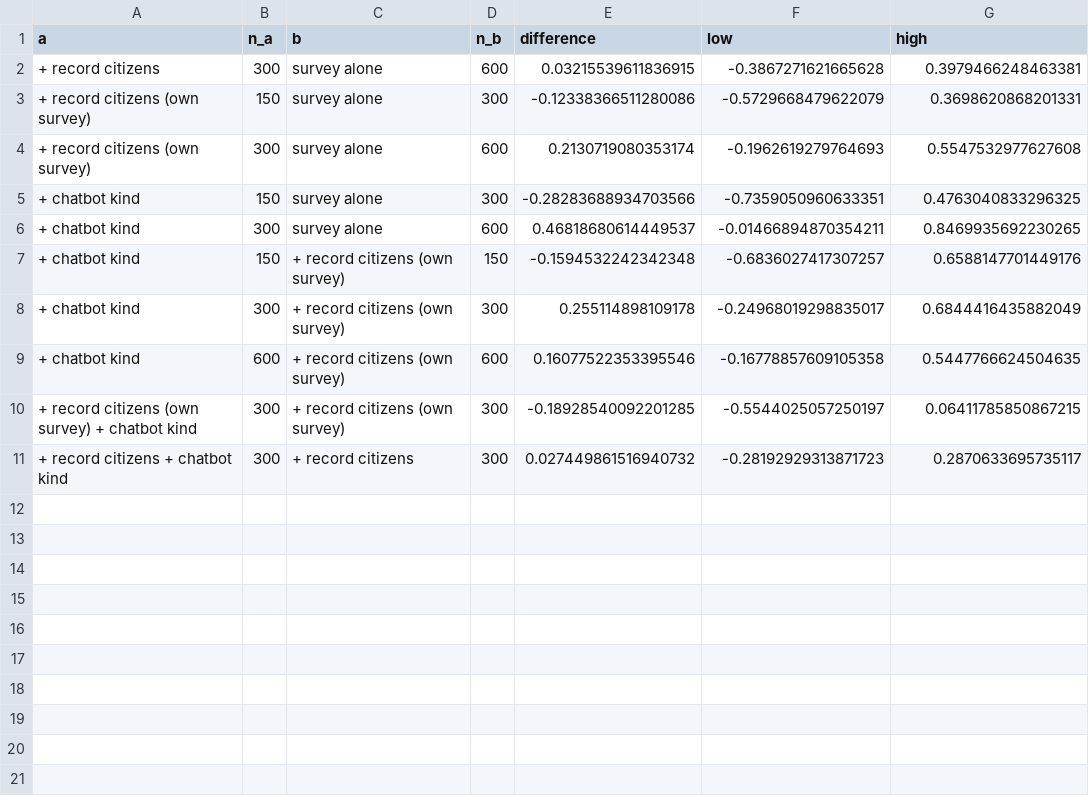
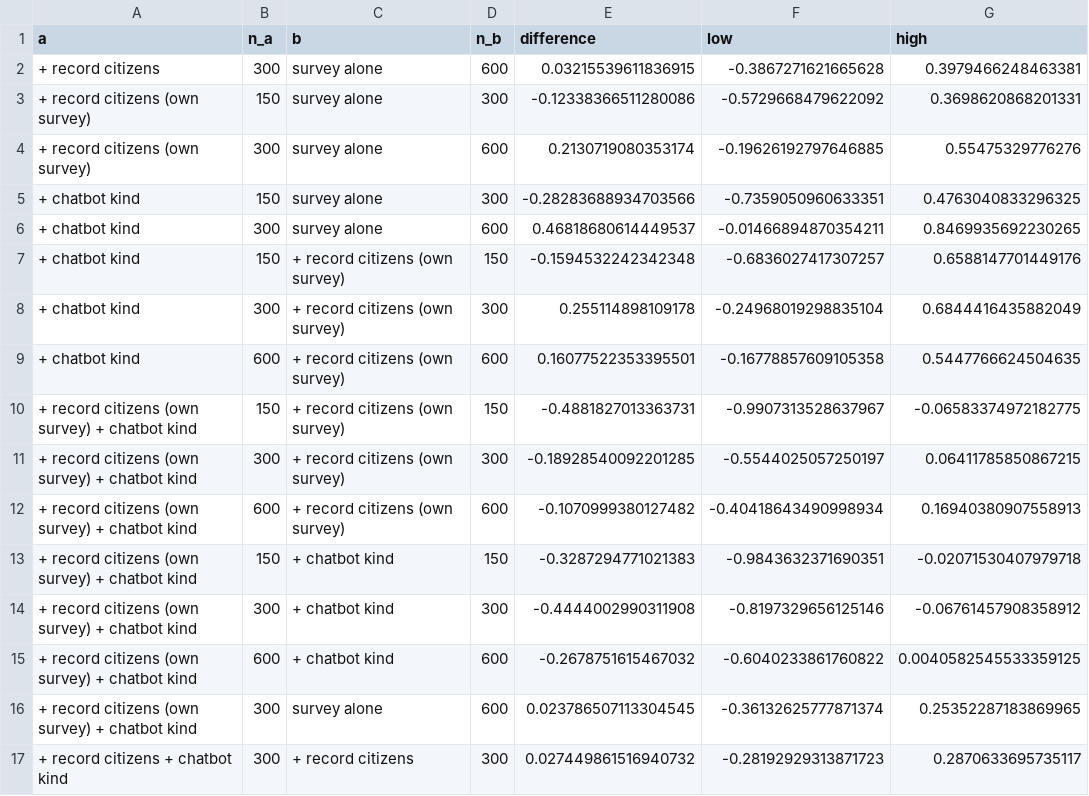
Before and after one commit to KR48VR/digital-citizens, a CSV file: docs/results/stress_test/one_method_singapore_comparisons.csv, drawn as a sheet.

```diff
--- a/docs/results/stress_test/one_method_singapore_comparisons.csv
+++ b/docs/results/stress_test/one_method_singapore_comparisons.csv
@@ -2,4 +2,4 @@ a,n_a,b,n_b,difference,low,high
 + record citizens,300,survey alone,600,0.03215539611836915,-0.3867271621665628,0.3979466248463381
-+ record citizens (own survey),150,survey alone,300,-0.12338366511280086,-0.5729668479622079,0.3698620868201331
-+ record citizens (own survey),300,survey alone,600,0.2130719080353174,-0.1962619279764693,0.5547532977627608
++ record citizens (own survey),150,survey alone,300,-0.12338366511280086,-0.5729668479622092,0.3698620868201331
++ record citizens (own survey),300,survey alone,600,0.2130719080353174,-0.19626192797646885,0.55475329776276
 + chatbot kind,150,survey alone,300,-0.28283688934703566,-0.7359050960633351,0.4763040833296325
@@ -7,5 +7,11 @@ a,n_a,b,n_b,difference,low,high
 + chatbot kind,150,+ record citizens (own survey),150,-0.1594532242342348,-0.6836027417307257,0.6588147701449176
-+ chatbot kind,300,+ record citizens (own survey),300,0.255114898109178,-0.24968019298835017,0.6844416435882049
-+ chatbot kind,600,+ record citizens (own survey),600,0.16077522353395546,-0.16778857609105358,0.5447766624504635
++ chatbot kind,300,+ record citizens (own survey),300,0.255114898109178,-0.24968019298835104,0.6844416435882049
++ chatbot kind,600,+ record citizens (own survey),600,0.16077522353395501,-0.16778857609105358,0.5447766624504635
++ record citizens (own survey) + chatbot kind,150,+ record citizens (own survey),150,-0.4881827013363731,-0.9907313528637967,-0.06583374972182775
 + record citizens (own survey) + chatbot kind,300,+ record citizens (own survey),300,-0.18928540092201285,-0.5544025057250197,0.06411785850867215
++ record citizens (own survey) + chatbot kind,600,+ record citizens (own survey),600,-0.1070999380127482,-0.40418643490998934,0.16940380907558913
++ record citizens (own survey) + chatbot kind,150,+ chatbot kind,150,-0.3287294771021383,-0.9843632371690351,-0.02071530407979718
++ record citizens (own survey) + chatbot kind,300,+ chatbot kind,300,-0.4444002990311908,-0.8197329656125146,-0.06761457908358912
++ record citizens (own survey) + chatbot kind,600,+ chatbot kind,600,-0.2678751615467032,-0.6040233861760822,0.0040582545533359125
++ record citizens (own survey) + chatbot kind,300,survey alone,600,0.023786507113304545,-0.36132625777871374,0.25352287183869965
 + record citizens + chatbot kind,300,+ record citizens,300,0.027449861516940732,-0.28192929313871723,0.2870633695735117
```
Also changed, not shown: docs/results/stress_test/one_method_us_comparisons.csv, 11 other files.
